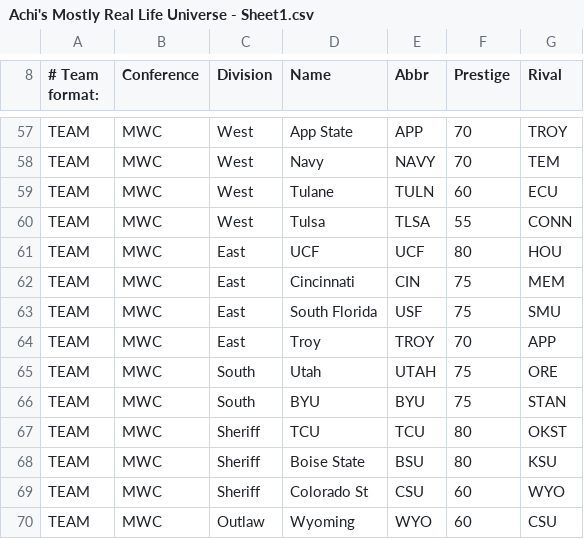
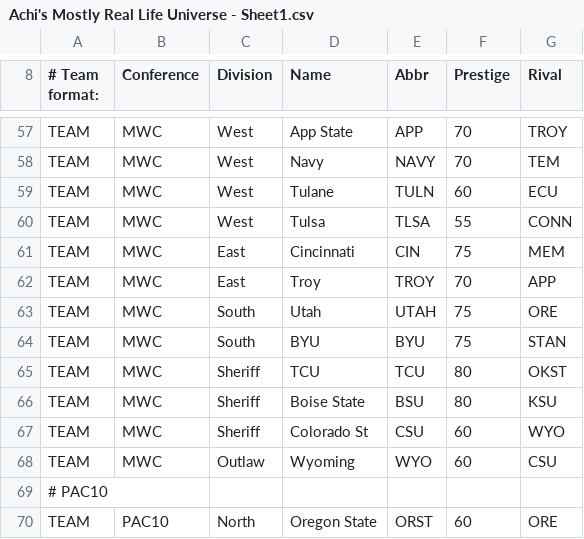
Before and after one commit to khbonzo/FootballCoach2, a CSV file: Achi's Mostly Real Life Universe - Sheet1.csv, drawn as a sheet; only a part is shown, gaps mark what is left out; the shorter side is filled out with more unchanged rows; the diff covers the shown part only.

Commit message:
Update Achi's Mostly Real Life Universe - Sheet1.csv

```diff
--- a/Achi's Mostly Real Life Universe - Sheet1.csv
+++ b/Achi's Mostly Real Life Universe - Sheet1.csv
@@ -60,5 +60,3 @@ TEAM,MWC,West,Tulane,TULN,60,ECU,,,,,,,
 TEAM,MWC,West,Tulsa,TLSA,55,CONN,,,,,,,
-TEAM,MWC,East,UCF,UCF,80,HOU,,,,,,,
 TEAM,MWC,East,Cincinnati,CIN,75,MEM,,,,,,,
-TEAM,MWC,East,South Florida,USF,75,SMU,,,,,,,
 TEAM,MWC,East,Troy,TROY,70,APP,,,,,,,
```
Also changed, not shown: 7 added rows, 10 removed rows and 34 edited cells elsewhere in this file.
